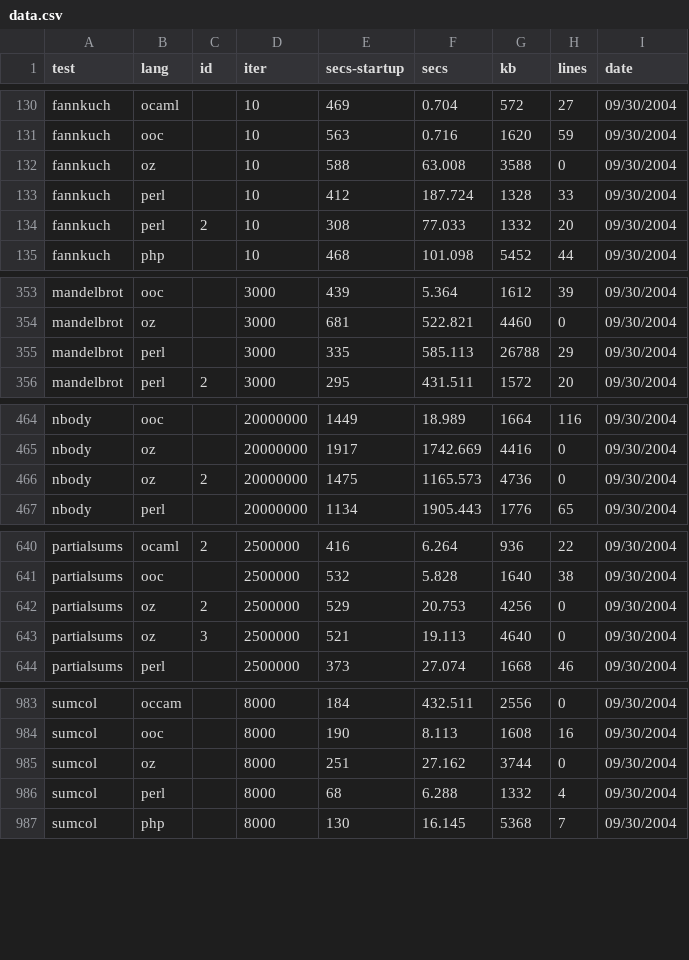
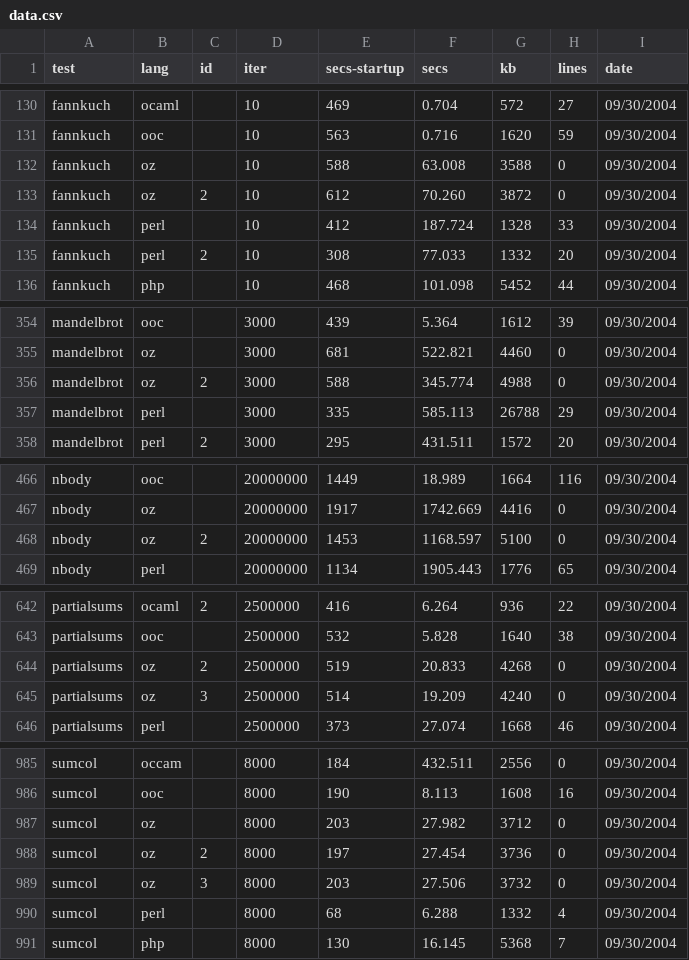
Before and after one commit to kragen/shootout, a CSV file: website/websites/gp4/data/data.csv, drawn as a sheet; only a part is shown, gaps mark what is left out; the diff covers the shown part only.

```diff
--- a/website/websites/gp4/data/data.csv
+++ b/website/websites/gp4/data/data.csv
@@ -132,2 +132,3 @@ fannkuch,ooc, ,10,563,0.716,1620,59, 09/30/2004
 fannkuch,oz, ,10,588,63.008,3588,0, 09/30/2004
+fannkuch,oz,2,10,612,70.260,3872,0, 09/30/2004
 fannkuch,perl, ,10,412,187.724,1328,33, 09/30/2004
@@ -354,2 +355,3 @@ mandelbrot,ooc, ,3000,439,5.364,1612,39, 09/30/2004
 mandelbrot,oz, ,3000,681,522.821,4460,0, 09/30/2004
+mandelbrot,oz,2,3000,588,345.774,4988,0, 09/30/2004
 mandelbrot,perl, ,3000,335,585.113,26788,29, 09/30/2004
@@ -465,3 +467,3 @@ nbody,ooc, ,20000000,1449,18.989,1664,116, 09/30/2004
 nbody,oz, ,20000000,1917,1742.669,4416,0, 09/30/2004
-nbody,oz,2,20000000,1475,1165.573,4736,0, 09/30/2004
+nbody,oz,2,20000000,1453,1168.597,5100,0, 09/30/2004
 nbody,perl, ,20000000,1134,1905.443,1776,65, 09/30/2004
@@ -641,4 +643,4 @@ partialsums,ocaml,2,2500000,416,6.264,936,22, 09/30/2004
 partialsums,ooc, ,2500000,532,5.828,1640,38, 09/30/2004
-partialsums,oz,2,2500000,529,20.753,4256,0, 09/30/2004
-partialsums,oz,3,2500000,521,19.113,4640,0, 09/30/2004
+partialsums,oz,2,2500000,519,20.833,4268,0, 09/30/2004
+partialsums,oz,3,2500000,514,19.209,4240,0, 09/30/2004
 partialsums,perl, ,2500000,373,27.074,1668,46, 09/30/2004
@@ -984,3 +986,5 @@ sumcol,occam, ,8000,184,432.511,2556,0, 09/30/2004
 sumcol,ooc, ,8000,190,8.113,1608,16, 09/30/2004
-sumcol,oz, ,8000,251,27.162,3744,0, 09/30/2004
+sumcol,oz, ,8000,203,27.982,3712,0, 09/30/2004
+sumcol,oz,2,8000,197,27.454,3736,0, 09/30/2004
+sumcol,oz,3,8000,203,27.506,3732,0, 09/30/2004
 sumcol,perl, ,8000,68,6.288,1332,4, 09/30/2004
```
Also changed, not shown: 6 edited cells elsewhere in this file, website/websites/gp4/data/ndata.csv, 20 other files.
